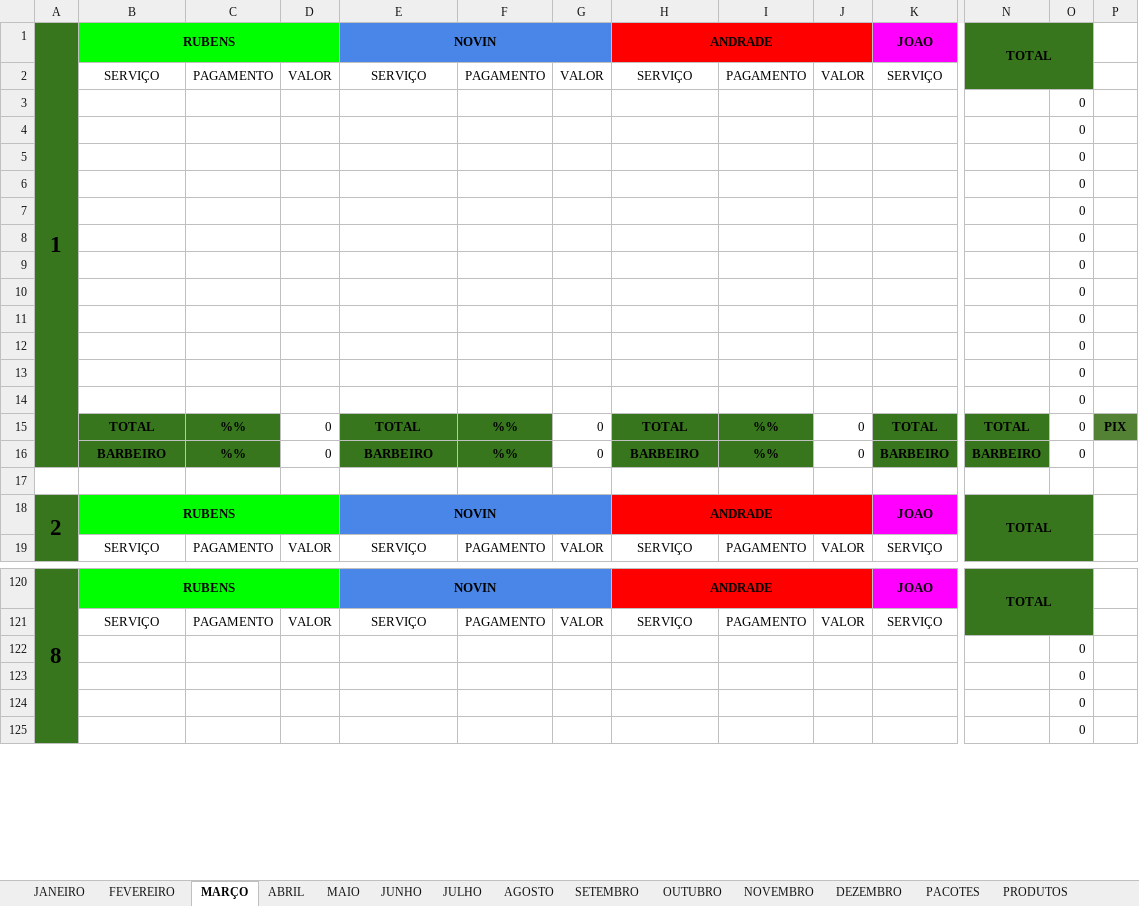
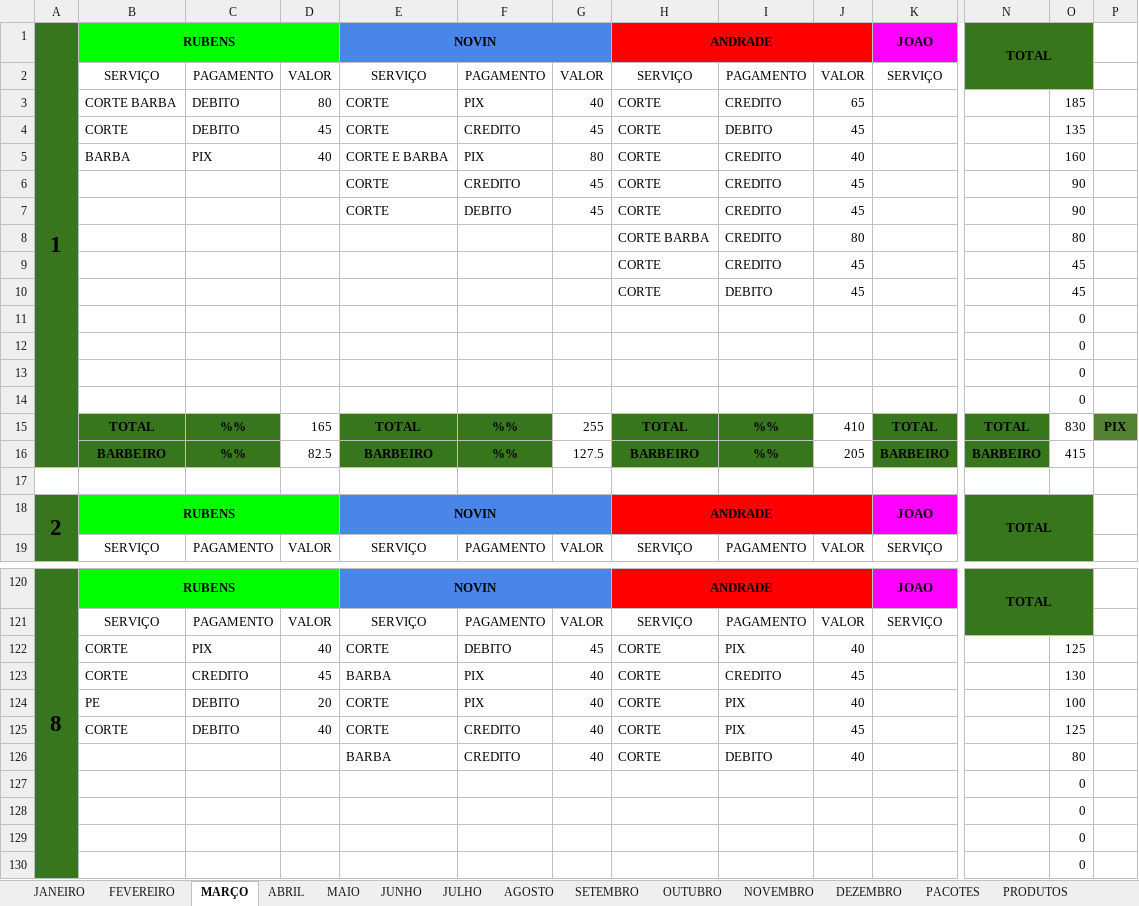
Before and after one commit to joaosantosxps/controle, an Excel workbook: CONTROLE DE CAIXA 2025.xlsx, sheet MARÇO, drawn as a sheet; only a part is shown, gaps mark what is left out; values as stored, in another font and other column widths than the file's, no borders; removed rows and columns are numbered as before the commit, all else as after; rows hold the shown columns only; the diff covers the shown part only; the diff names each change by its address in the sheet, - before the commit and + after, or states it on an @@ line.

```diff
--- a/CONTROLE DE CAIXA 2025.xlsx (sheet MARÇO)
+++ b/CONTROLE DE CAIXA 2025.xlsx (sheet MARÇO)
+row 3:  | CORTE BARBA | DEBITO | 80 | CORTE | PIX | 40 | CORTE | CREDITO | 65 |  |  | 185
+row 4:  | CORTE | DEBITO | 45 | CORTE | CREDITO | 45 | CORTE | DEBITO | 45 |  |  | 135
+row 5:  | BARBA | PIX | 40 | CORTE E BARBA | PIX | 80 | CORTE | CREDITO | 40 |  |  | 160
+row 6:  |  |  |  | CORTE | CREDITO | 45 | CORTE | CREDITO | 45 |  |  | 90
+row 7:  |  |  |  | CORTE | DEBITO | 45 | CORTE | CREDITO | 45 |  |  | 90
+row 8:  |  |  |  |  |  |  | CORTE BARBA | CREDITO | 80 |  |  | 80
+row 9:  |  |  |  |  |  |  | CORTE | CREDITO | 45 |  |  | 45
+row 10:  |  |  |  |  |  |  | CORTE | DEBITO | 45 |  |  | 45
-row 7:  |  |  |  |  |  |  |  |  |  |  |  | 0
-row 8:  |  |  |  |  |  |  |  |  |  |  |  | 0
-row 9:  |  |  |  |  |  |  |  |  |  |  |  | 0
-row 10:  |  |  |  |  |  |  |  |  |  |  |  | 0
-row 11:  |  |  |  |  |  |  |  |  |  |  |  | 0
-row 12:  |  |  |  |  |  |  |  |  |  |  |  | 0
-row 13:  |  |  |  |  |  |  |  |  |  |  |  | 0
-row 14:  |  |  |  |  |  |  |  |  |  |  |  | 0
-D15: 0
+D15: 165
-G15: 0
+G15: 255
-J15: 0
+J15: 410
-O15: 0
+O15: 830
-D16: 0
+D16: 82.5
-G16: 0
+G16: 127.5
-J16: 0
+J16: 205
-O16: 0
+O16: 415
+row 122:  | CORTE | PIX | 40 | CORTE | DEBITO | 45 | CORTE | PIX | 40 |  |  | 125
+row 123:  | CORTE | CREDITO | 45 | BARBA | PIX | 40 | CORTE | CREDITO | 45 |  |  | 130
+row 124:  | PE | DEBITO | 20 | CORTE | PIX | 40 | CORTE | PIX | 40 |  |  | 100
+row 125:  | CORTE | DEBITO | 40 | CORTE | CREDITO | 40 | CORTE | PIX | 45 |  |  | 125
+row 126:  |  |  |  | BARBA | CREDITO | 40 | CORTE | DEBITO | 40 |  |  | 80
```
Also changed, not shown: 5 removed rows and 24 edited cells elsewhere in this sheet, sheet PRODUTOS, sheet NOVIN, formulas that keep their value.
